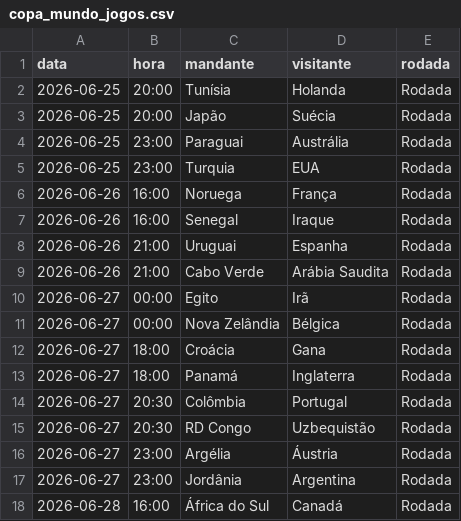
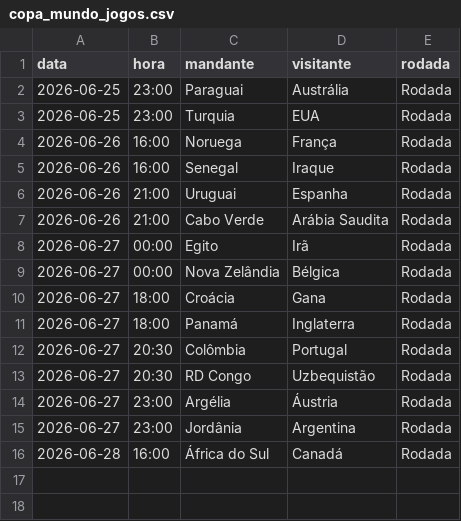
Before and after one commit to Decofb/probabilidades-fc, a CSV file: dados/copa_mundo_jogos.csv, drawn as a sheet.

```diff
--- a/dados/copa_mundo_jogos.csv
+++ b/dados/copa_mundo_jogos.csv
@@ -1,4 +1,2 @@
 data,hora,mandante,visitante,rodada
-2026-06-25,20:00,Tunísia,Holanda,Rodada
-2026-06-25,20:00,Japão,Suécia,Rodada
 2026-06-25,23:00,Paraguai,Austrália,Rodada
```
Also changed, not shown: dados/brasileirao_b_jogos.csv, dados/brasileirao_b_times.csv, 6 other files.
